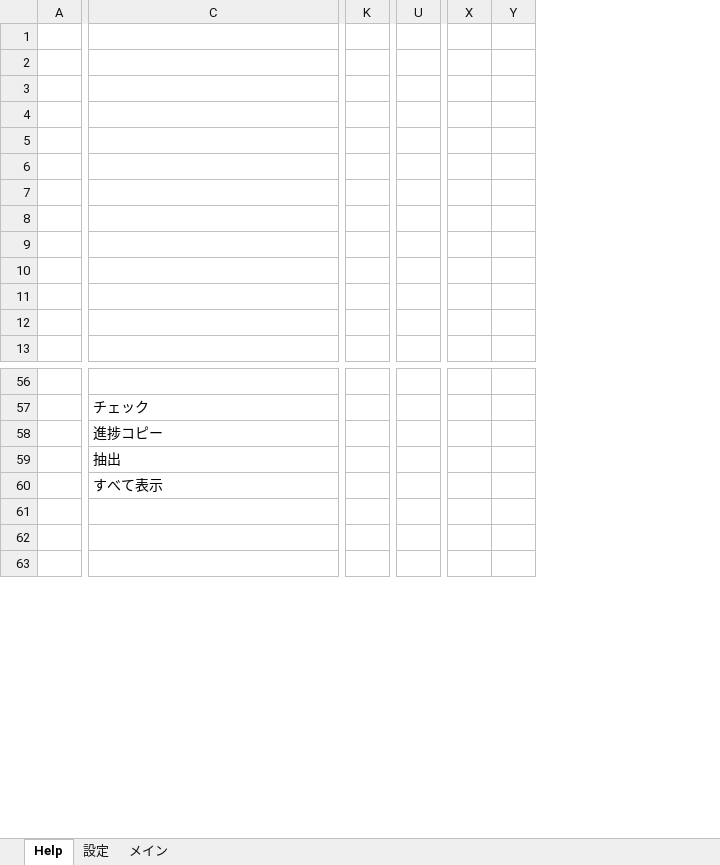
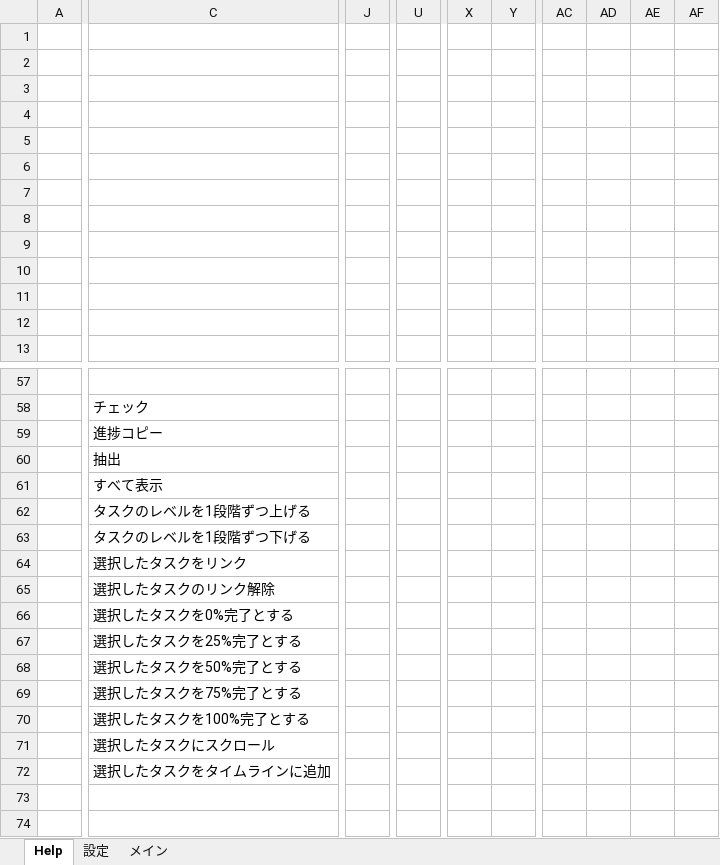
Before and after one commit to bkoizumi/WBS, an Excel workbook: Excel for Work Breakdown Structure.xlsm, sheet Help, drawn as a sheet; only a part is shown, gaps mark what is left out; values as stored, in another font and other column widths than the file's, no borders; charts and pictures not drawn; removed rows and columns are numbered as before the commit, all else as after; rows hold the shown columns only; the diff covers the shown part only; the diff names each change by its address in the sheet, - before the commit and + after, or states it on an @@ line.

```diff
--- a/Excel for Work Breakdown Structure.xlsm (sheet Help)
+++ b/Excel for Work Breakdown Structure.xlsm (sheet Help)
+column J, empty
-column K, empty
-column U, empty
+column U, empty
-column X, empty
-column Y, empty
+column X, empty
+column Y, empty
+column AC, empty
+column AD, empty
+column AE, empty
+column AF, empty
-C62: (empty)
+C62: タスクのレベルを1段階ずつ上げる
+row 63:  | タスクのレベルを1段階ずつ下げる
+row 64:  | 選択したタスクをリンク
+row 65:  | 選択したタスクのリンク解除
+row 66:  | 選択したタスクを0%完了とする
+row 67:  | 選択したタスクを25%完了とする
+row 68:  | 選択したタスクを50%完了とする
+row 69:  | 選択したタスクを75%完了とする
+row 70:  | 選択したタスクを100%完了とする
+row 71:  | 選択したタスクにスクロール
+row 72:  | 選択したタスクをタイムラインに追加
```
Also changed, not shown: 1 added row, 5 edited cells and cell formats elsewhere in this sheet, sheet 設定, charts or pictures, 16 other files.
